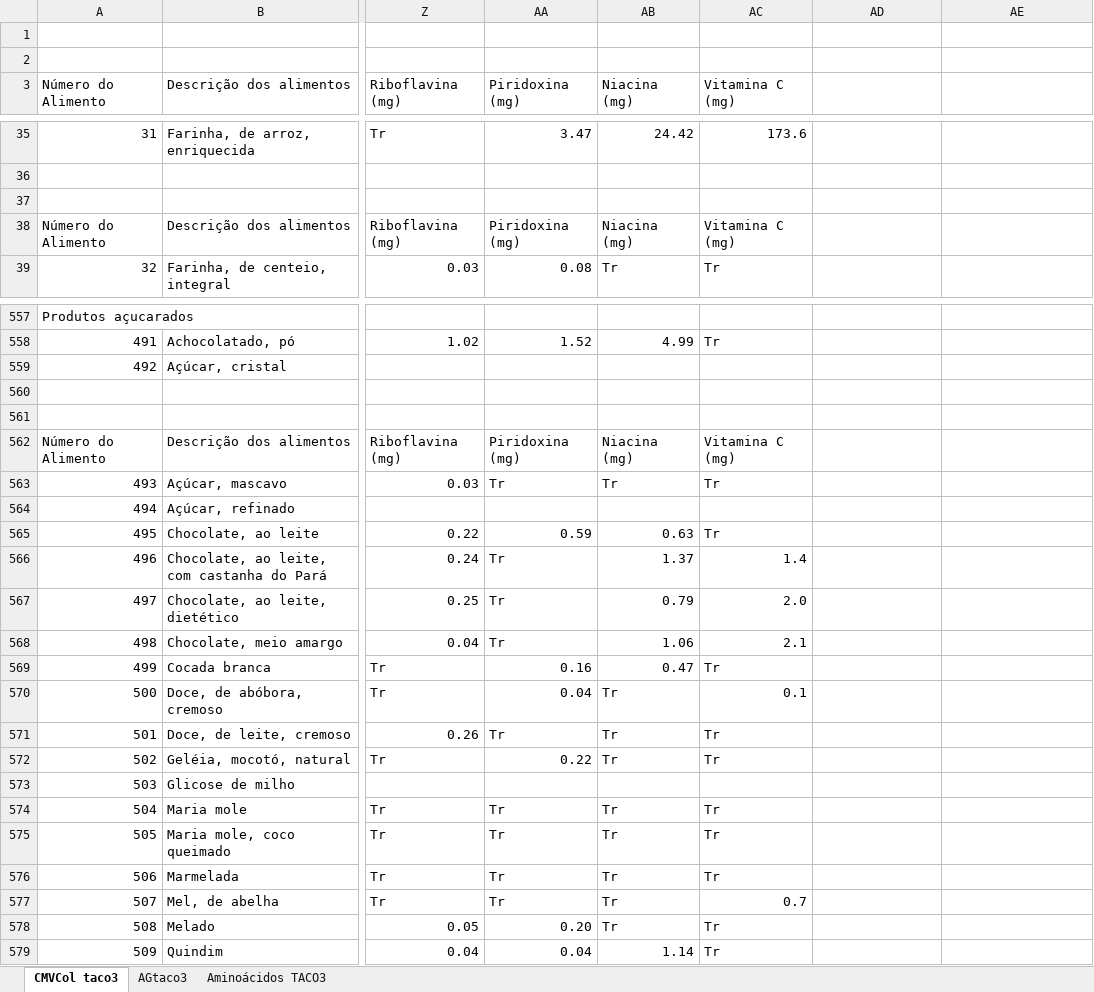
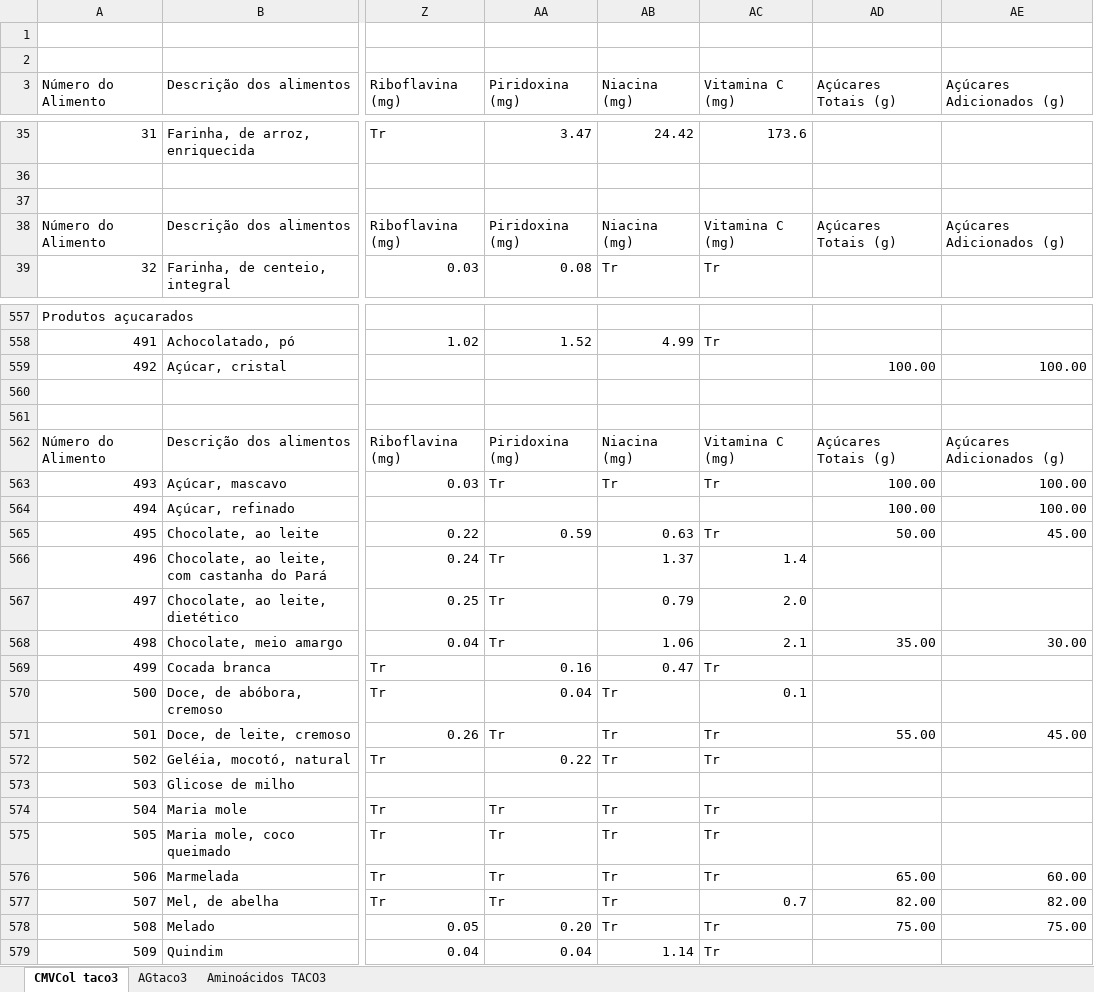
Before and after one commit to nerdrico2025/cozinhadanutri, an Excel workbook: Backend/original-Taco_4a_edicao_2011 (REVISADA).xlsx, sheet CMVCol taco3, drawn as a sheet; only a part is shown, gaps mark what is left out; values as stored, in another font and other column widths than the file's, no cell formats; charts and pictures not drawn; the diff covers the shown part only; the diff names each change by its address in the sheet, - before the commit and + after, or states it on an @@ line.

```diff
--- a/Backend/original-Taco_4a_edicao_2011 (REVISADA).xlsx (sheet CMVCol taco3)
+++ b/Backend/original-Taco_4a_edicao_2011 (REVISADA).xlsx (sheet CMVCol taco3)
-AD3: (empty)
+AD3: Açúcares Totais (g)
-AE3: (empty)
+AE3: Açúcares Adicionados (g)
-AD38 (Açúcares Totais (g)): (empty)
+AD38 (Açúcares Totais (g)): Açúcares Totais (g)
-AE38 (Açúcares Adicionados (g)): (empty)
+AE38 (Açúcares Adicionados (g)): Açúcares Adicionados (g)
-AD559 (Açúcares Totais (g)): (empty)
+AD559 (Açúcares Totais (g)): 100.00
-AE559 (Açúcares Adicionados (g)): (empty)
+AE559 (Açúcares Adicionados (g)): 100.00
-AD562 (Açúcares Totais (g)): (empty)
+AD562 (Açúcares Totais (g)): Açúcares Totais (g)
-AE562 (Açúcares Adicionados (g)): (empty)
+AE562 (Açúcares Adicionados (g)): Açúcares Adicionados (g)
-AD563:AD564 (Açúcares Totais (g)): (empty)
+AD563:AD564 (Açúcares Totais (g)): 100.00
-AE563:AE564 (Açúcares Adicionados (g)): (empty)
+AE563:AE564 (Açúcares Adicionados (g)): 100.00
-AD565 (Açúcares Totais (g)): (empty)
+AD565 (Açúcares Totais (g)): 50.00
-AE565 (Açúcares Adicionados (g)): (empty)
+AE565 (Açúcares Adicionados (g)): 45.00
-AD568 (Açúcares Totais (g)): (empty)
+AD568 (Açúcares Totais (g)): 35.00
-AE568 (Açúcares Adicionados (g)): (empty)
+AE568 (Açúcares Adicionados (g)): 30.00
-AD571 (Açúcares Totais (g)): (empty)
+AD571 (Açúcares Totais (g)): 55.00
-AE571 (Açúcares Adicionados (g)): (empty)
+AE571 (Açúcares Adicionados (g)): 45.00
-AD576 (Açúcares Totais (g)): (empty)
+AD576 (Açúcares Totais (g)): 65.00
-AE576 (Açúcares Adicionados (g)): (empty)
+AE576 (Açúcares Adicionados (g)): 60.00
-AD577 (Açúcares Totais (g)): (empty)
+AD577 (Açúcares Totais (g)): 82.00
-AE577 (Açúcares Adicionados (g)): (empty)
+AE577 (Açúcares Adicionados (g)): 82.00
-AD578 (Açúcares Totais (g)): (empty)
+AD578 (Açúcares Totais (g)): 75.00
-AE578 (Açúcares Adicionados (g)): (empty)
+AE578 (Açúcares Adicionados (g)): 75.00
```
Also changed, not shown: 22 added rows and 78 edited cells elsewhere in this sheet, sheet AGtaco3, cell formats, 24 other files.
